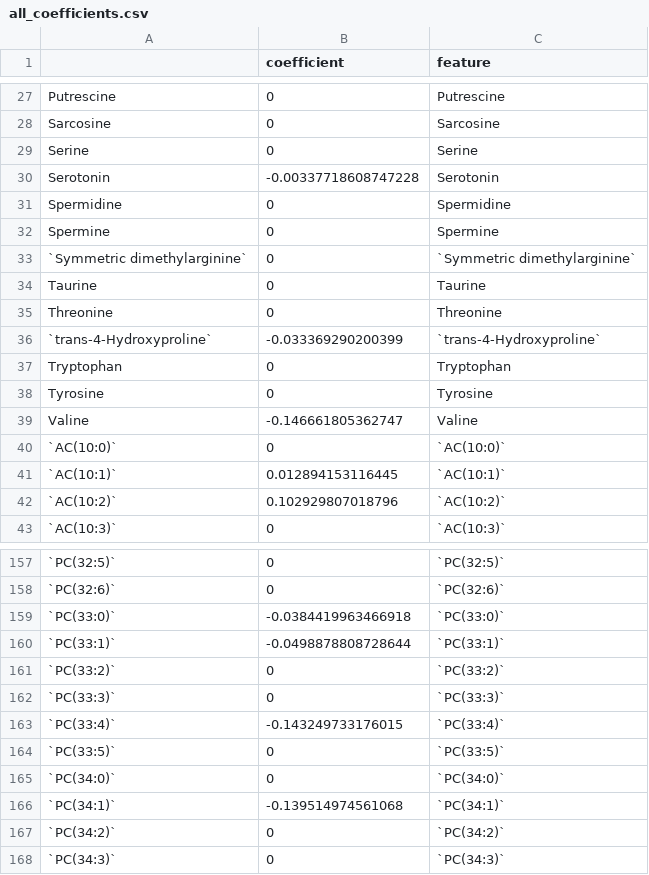
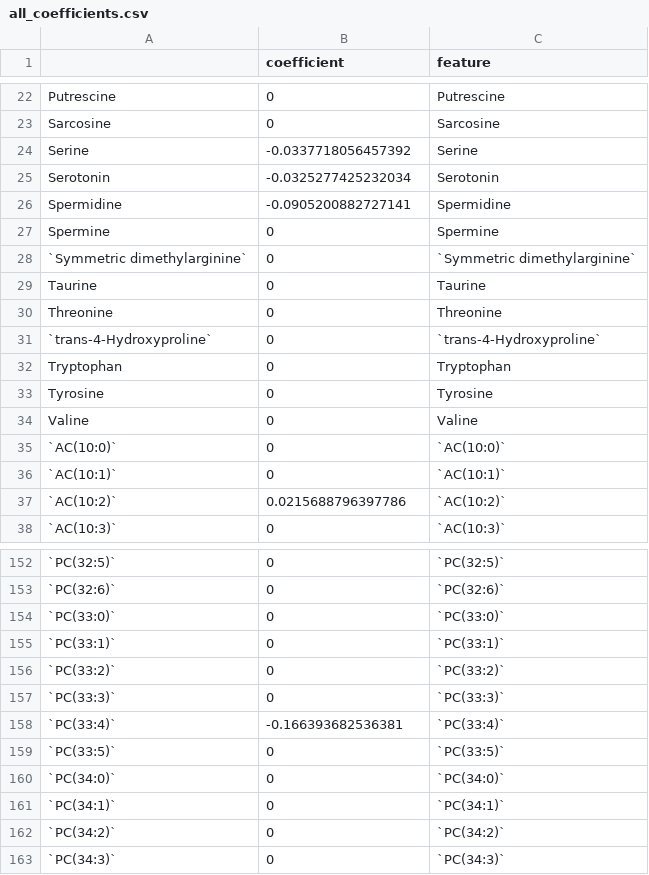
Before and after one commit to KeshavKumarSrinivasa/UGent_Bias_Correction_App, a CSV file: all_coefficients.csv, drawn as a sheet; only a part is shown, gaps mark what is left out; the diff covers the shown part only.

```diff
--- a/all_coefficients.csv
+++ b/all_coefficients.csv
@@ -28,5 +23,5 @@
 "Sarcosine",0,"Sarcosine"
-"Serine",0,"Serine"
-"Serotonin",-0.00337718608747228,"Serotonin"
-"Spermidine",0,"Spermidine"
+"Serine",-0.0337718056457392,"Serine"
+"Serotonin",-0.0325277425232034,"Serotonin"
+"Spermidine",-0.0905200882727141,"Spermidine"
 "Spermine",0,"Spermine"
@@ -35,9 +30,9 @@
 "Threonine",0,"Threonine"
-"`trans-4-Hydroxyproline`",-0.033369290200399,"`trans-4-Hydroxyproline`"
+"`trans-4-Hydroxyproline`",0,"`trans-4-Hydroxyproline`"
 "Tryptophan",0,"Tryptophan"
 "Tyrosine",0,"Tyrosine"
-"Valine",-0.146661805362747,"Valine"
+"Valine",0,"Valine"
 "`AC(10:0)`",0,"`AC(10:0)`"
-"`AC(10:1)`",0.012894153116445,"`AC(10:1)`"
-"`AC(10:2)`",0.102929807018796,"`AC(10:2)`"
+"`AC(10:1)`",0,"`AC(10:1)`"
+"`AC(10:2)`",0.0215688796397786,"`AC(10:2)`"
 "`AC(10:3)`",0,"`AC(10:3)`"
@@ -158,10 +153,10 @@
 "`PC(32:6)`",0,"`PC(32:6)`"
-"`PC(33:0)`",-0.0384419963466918,"`PC(33:0)`"
-"`PC(33:1)`",-0.0498878808728644,"`PC(33:1)`"
+"`PC(33:0)`",0,"`PC(33:0)`"
+"`PC(33:1)`",0,"`PC(33:1)`"
 "`PC(33:2)`",0,"`PC(33:2)`"
 "`PC(33:3)`",0,"`PC(33:3)`"
-"`PC(33:4)`",-0.143249733176015,"`PC(33:4)`"
+"`PC(33:4)`",-0.166393682536381,"`PC(33:4)`"
 "`PC(33:5)`",0,"`PC(33:5)`"
 "`PC(34:0)`",0,"`PC(34:0)`"
-"`PC(34:1)`",-0.139514974561068,"`PC(34:1)`"
+"`PC(34:1)`",0,"`PC(34:1)`"
 "`PC(34:2)`",0,"`PC(34:2)`"
```
Also changed, not shown: 5 removed rows and 52 edited cells elsewhere in this file, 7 other files.
